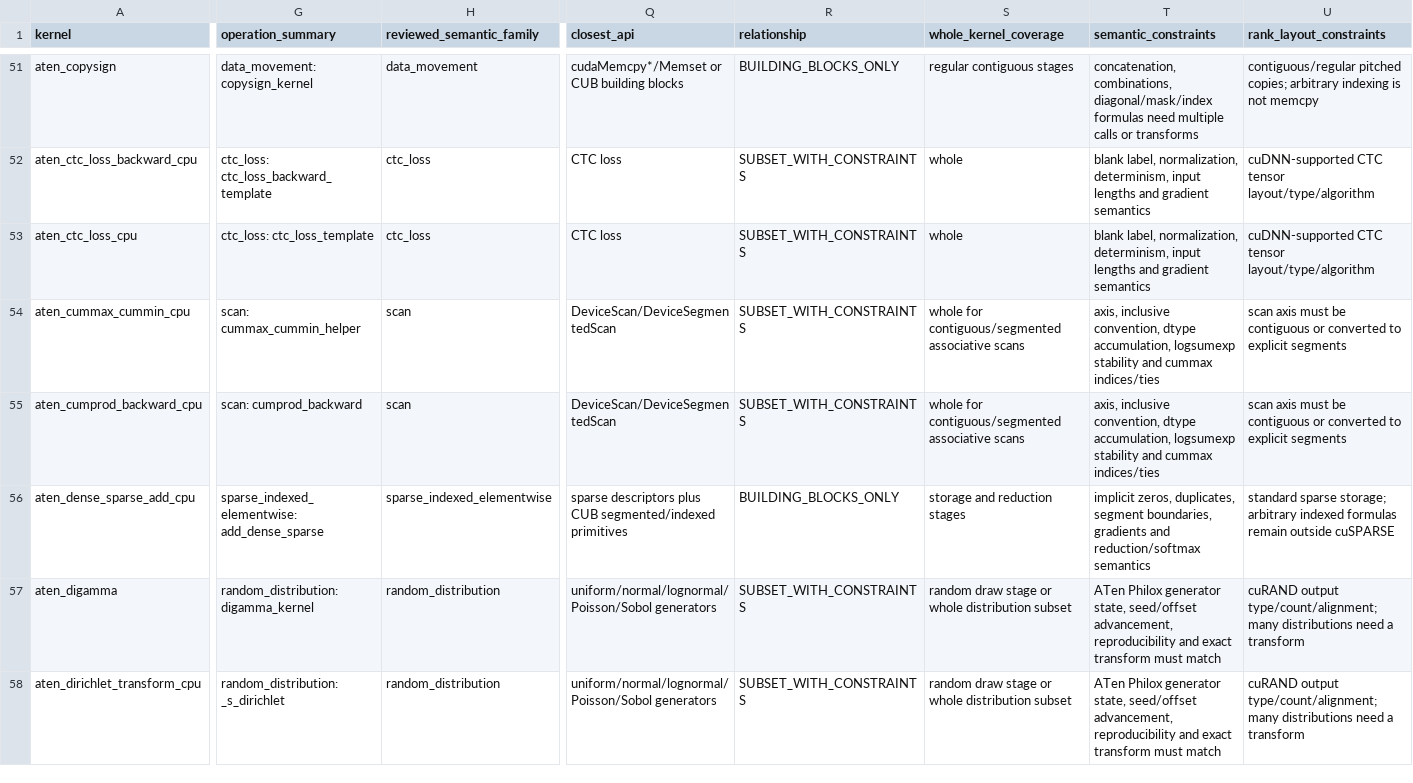
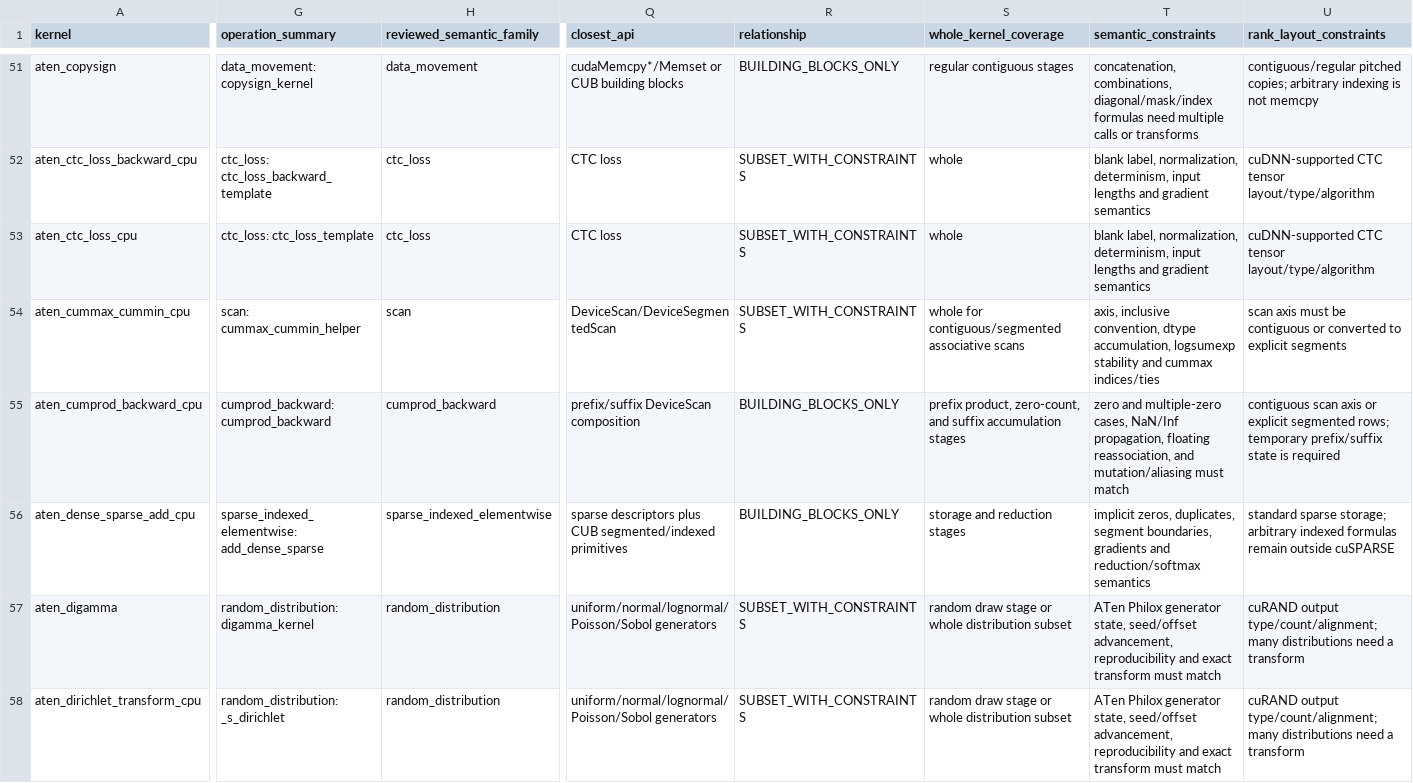
Before and after one commit to arpitj1/Polygeist, a CSV file: issues/aten_c_kernels/cuda_library_gap_detailed.csv, drawn as a sheet; only a part is shown, gaps mark what is left out; the diff covers the shown part only; the diff names each change by its address in the sheet, - before the commit and + after, or states it on an @@ line.

Commit message:
Correct cumprod backward library route

```diff
--- a/issues/aten_c_kernels/cuda_library_gap_detailed.csv
+++ b/issues/aten_c_kernels/cuda_library_gap_detailed.csv
-G55 (operation_summary): scan: cumprod_backward
+G55 (operation_summary): cumprod_backward: cumprod_backward
-H55 (reviewed_semantic_family): scan
+H55 (reviewed_semantic_family): cumprod_backward
-Q55 (closest_api): DeviceScan/DeviceSegmentedScan
+Q55 (closest_api): prefix/suffix DeviceScan composition
-R55 (relationship): SUBSET_WITH_CONSTRAINTS
+R55 (relationship): BUILDING_BLOCKS_ONLY
-S55 (whole_kernel_coverage): whole for contiguous/segmented associative scans
+S55 (whole_kernel_coverage): prefix product, zero-count, and suffix accumulation stages
-T55 (semantic_constraints): axis, inclusive convention, dtype accumulation, logsumexp stability and cummax indices/ties
+T55 (semantic_constraints): zero and multiple-zero cases, NaN/Inf propagation, floating reassociation, and mutation/aliasing must match
-U55 (rank_layout_constraints): scan axis must be contiguous or converted to explicit segments
+U55 (rank_layout_constraints): contiguous scan axis or explicit segmented rows; temporary prefix/suffix state is required
```
Also changed, not shown: 4 edited cells elsewhere in this file, issues/aten_c_kernels/cuda_library_audit.csv, 2 other files.
